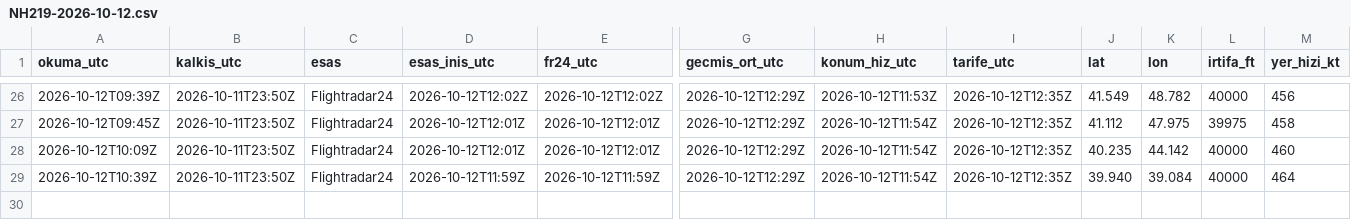
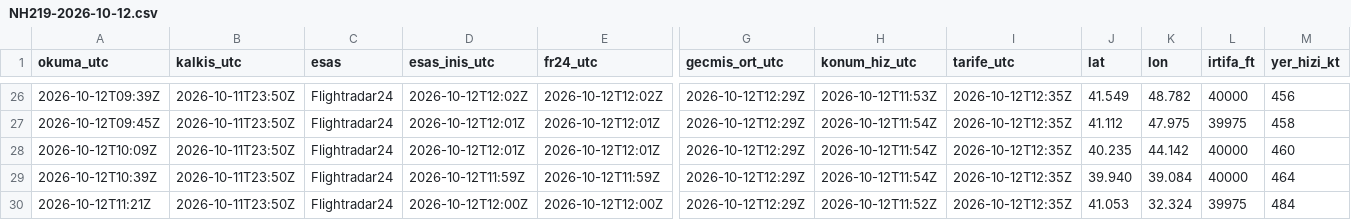
Before and after one commit to niedy707/ucus-bilgi, a CSV file: veri/izlem/NH219-2026-10-12.csv, drawn as a sheet; only a part is shown, gaps mark what is left out; rows hold the shown columns only; the diff names each change by its address in the sheet, - before the commit and + after, or states it on an @@ line.

```diff
--- a/veri/izlem/NH219-2026-10-12.csv
+++ b/veri/izlem/NH219-2026-10-12.csv
+row 30: 2026-10-12T11:21Z | 2026-10-11T23:50Z | Flightradar24 | 2026-10-12T12:00Z | 2026-10-12T12:00Z | 2026-10-12T12:29Z | 2026-10-12T11:52Z | 2026-10-12T12:35Z | 41.053 | 32.324 | 39975 | 484
```
Also changed, not shown: 1 other file.
